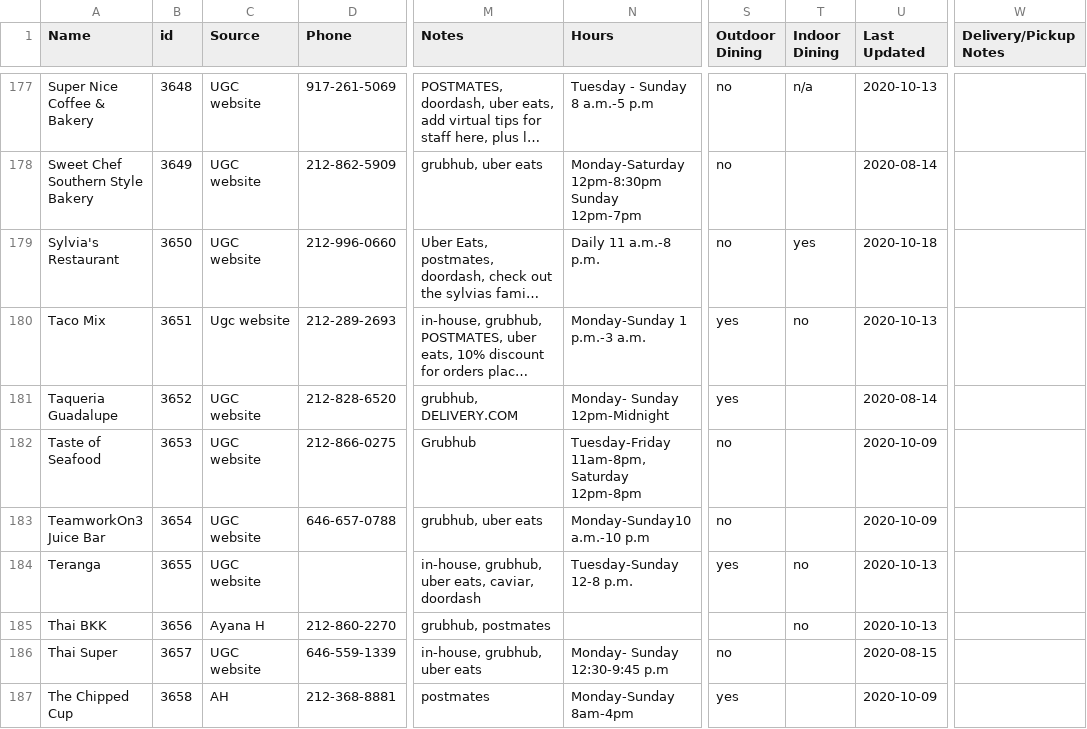
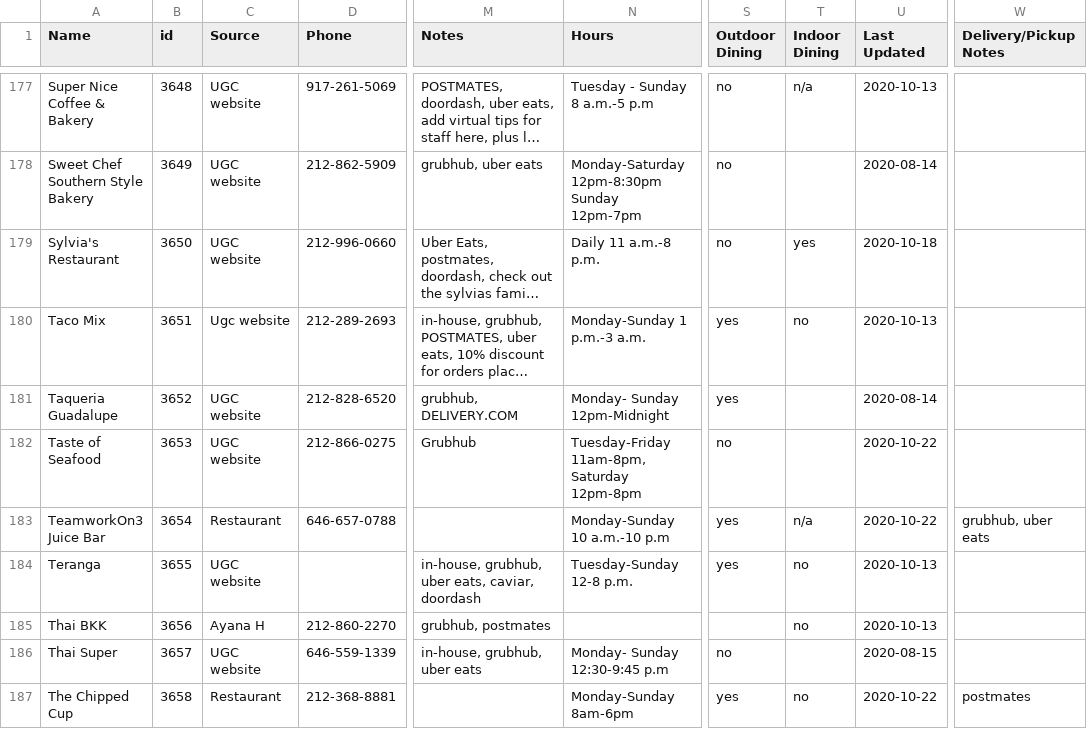
Before and after one commit to zhik/whos-open-uptowngrandcentral, a CSV file: data/rows.csv, drawn as a sheet; only a part is shown, gaps mark what is left out; long unchanged cells end in …; the diff covers the shown part only; the diff names each change by its address in the sheet, - before the commit and + after, or states it on an @@ line.

Commit message:
Update rows.csv

```diff
--- a/data/rows.csv
+++ b/data/rows.csv
-U182:U183 (Last Updated): 2020-10-09
+U182:U183 (Last Updated): 2020-10-22
-C183 (Source): UGC website
+C183 (Source): Restaurant
-M183 (Notes): grubhub, uber eats
+M183 (Notes): (empty)
-N183 (Hours): Monday-Sunday10 a.m.-10 p.m
+N183 (Hours): Monday-Sunday 10 a.m.-10 p.m
-S183 (Outdoor Dining): no
+S183 (Outdoor Dining): yes
-T183 (Indoor Dining): (empty)
+T183 (Indoor Dining): n/a
-W183 (Delivery/Pickup Notes): (empty)
+W183 (Delivery/Pickup Notes): grubhub, uber eats
-C187 (Source): AH
+C187 (Source): Restaurant
-M187 (Notes): postmates
+M187 (Notes): (empty)
-N187 (Hours): Monday-Sunday 8am-4pm
+N187 (Hours): Monday-Sunday 8am-6pm
-T187 (Indoor Dining): (empty)
+T187 (Indoor Dining): no
-U187 (Last Updated): 2020-10-09
+U187 (Last Updated): 2020-10-22
-W187 (Delivery/Pickup Notes): (empty)
+W187 (Delivery/Pickup Notes): postmates
```
Also changed, not shown: 57 edited cells elsewhere in this file.
